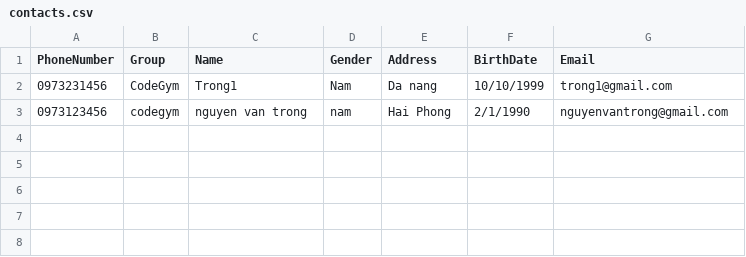
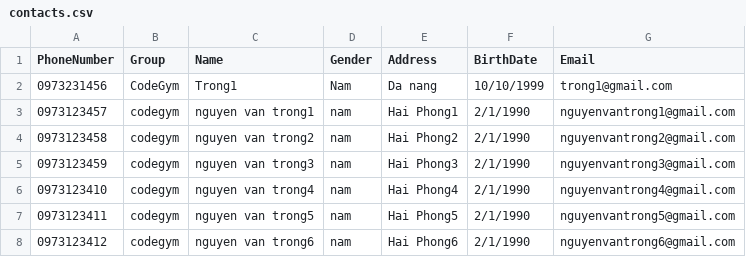
Before and after one commit to Trongtangoc/CGDN-C0824M1-Ta-Ngoc-Trong, a CSV file: Case-Study/src/data/contacts.csv, drawn as a sheet.

```diff
--- a/Case-Study/src/data/contacts.csv
+++ b/Case-Study/src/data/contacts.csv
@@ -2,2 +2,7 @@ PhoneNumber,Group,Name,Gender,Address,BirthDate,Email
 0973231456,CodeGym,Trong1,Nam,Da nang,10/10/1999,trong1@gmail.com
-0973123456,codegym,nguyen van trong,nam,Hai Phong,2/1/1990,nguyenvantrong@gmail.com
+0973123457,codegym,nguyen van trong1,nam,Hai Phong1,2/1/1990,nguyenvantrong1@gmail.com
+0973123458,codegym,nguyen van trong2,nam,Hai Phong2,2/1/1990,nguyenvantrong2@gmail.com
+0973123459,codegym,nguyen van trong3,nam,Hai Phong3,2/1/1990,nguyenvantrong3@gmail.com
+0973123410,codegym,nguyen van trong4,nam,Hai Phong4,2/1/1990,nguyenvantrong4@gmail.com
+0973123411,codegym,nguyen van trong5,nam,Hai Phong5,2/1/1990,nguyenvantrong5@gmail.com
+0973123412,codegym,nguyen van trong6,nam,Hai Phong6,2/1/1990,nguyenvantrong6@gmail.com
```
Also changed, not shown: 3 other files.
